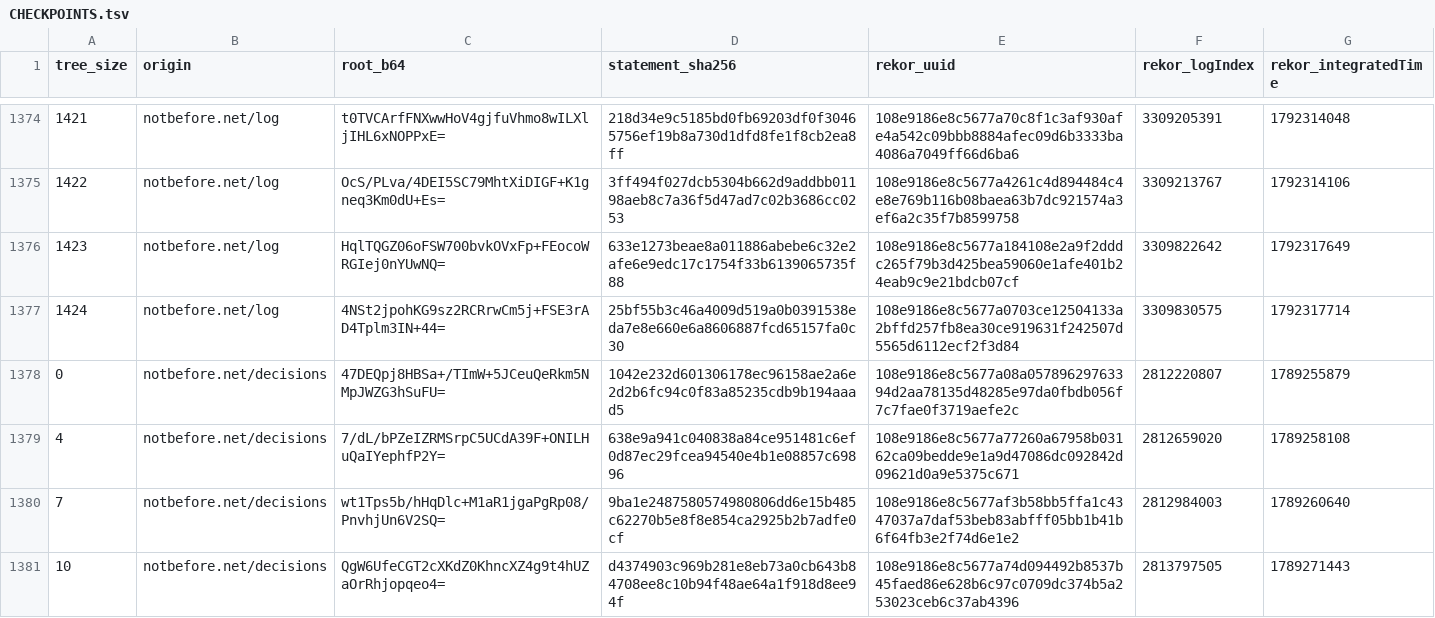
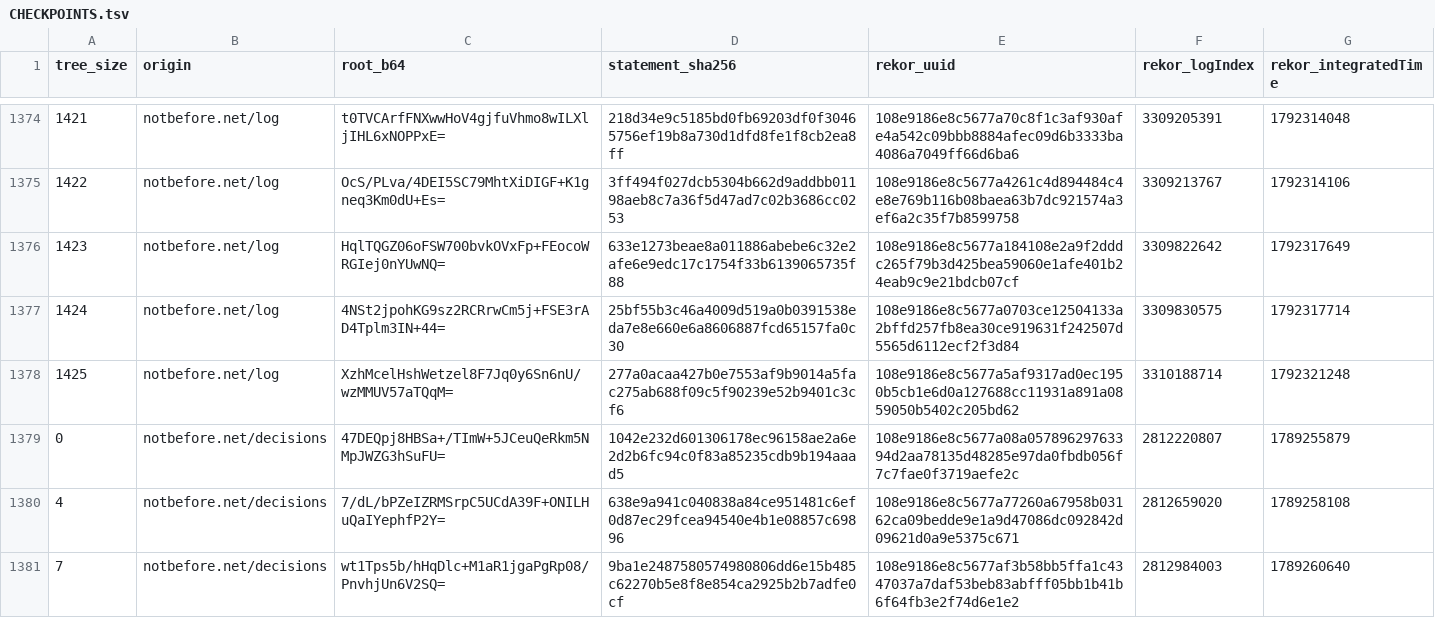
Before and after one commit to docdailey/qrng-beacon-log, a TSV file: CHECKPOINTS.tsv, drawn as a sheet; only a part is shown, gaps mark what is left out; the shorter side is filled out with more unchanged rows.

```diff
--- a/CHECKPOINTS.tsv
+++ b/CHECKPOINTS.tsv
@@ -1377,2 +1377,3 @@ tree_size	origin	root_b64	statement_sha256	rekor_uuid	rekor_logIndex	rekor_integ
 1424	notbefore.net/log	4NSt2jpohKG9sz2RCRrwCm5j+FSE3rAD4Tplm3IN+44=	25bf55b3c46a4009d519a0b0391538eda7e8e660e6a8606887fcd65157fa0c30	108e9186e8c5677a0703ce12504133a2bffd257fb8ea30ce919631f242507d5565d6112ecf2f3d84	3309830575	1792317714
+1425	notbefore.net/log	XzhMcelHshWetzel8F7Jq0y6Sn6nU/wzMMUV57aTQqM=	277a0acaa427b0e7553af9b9014a5fac275ab688f09c5f90239e52b9401c3cf6	108e9186e8c5677a5af9317ad0ec1950b5cb1e6d0a127688cc11931a891a0859050b5402c205bd62	3310188714	1792321248
 0	notbefore.net/decisions	47DEQpj8HBSa+/TImW+5JCeuQeRkm5NMpJWZG3hSuFU=	1042e232d601306178ec96158ae2a6e2d2b6fc94c0f83a85235cdb9b194aaad5	108e9186e8c5677a08a05789629763394d2aa78135d48285e97da0fbdb056f7c7fae0f3719aefe2c	2812220807	1789255879
```
Also changed, not shown: INDEX.tsv, 5 other files.
